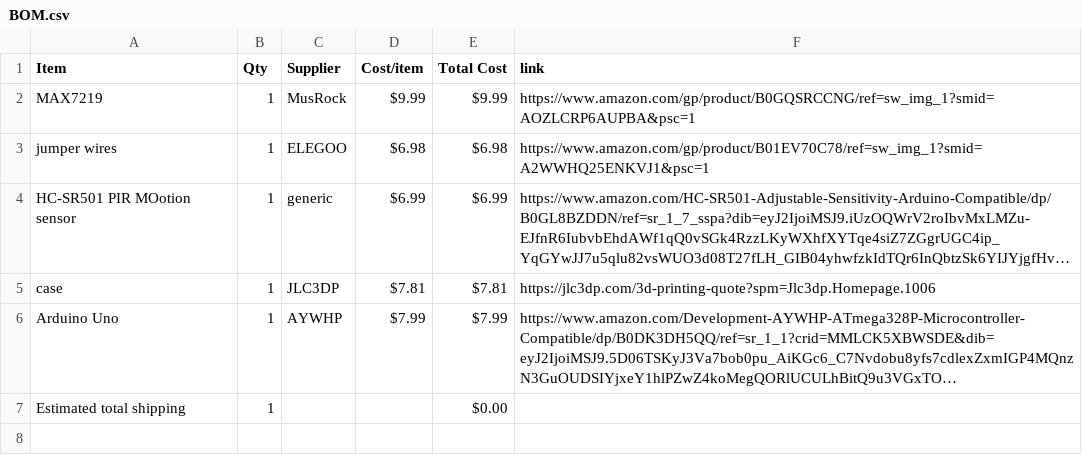
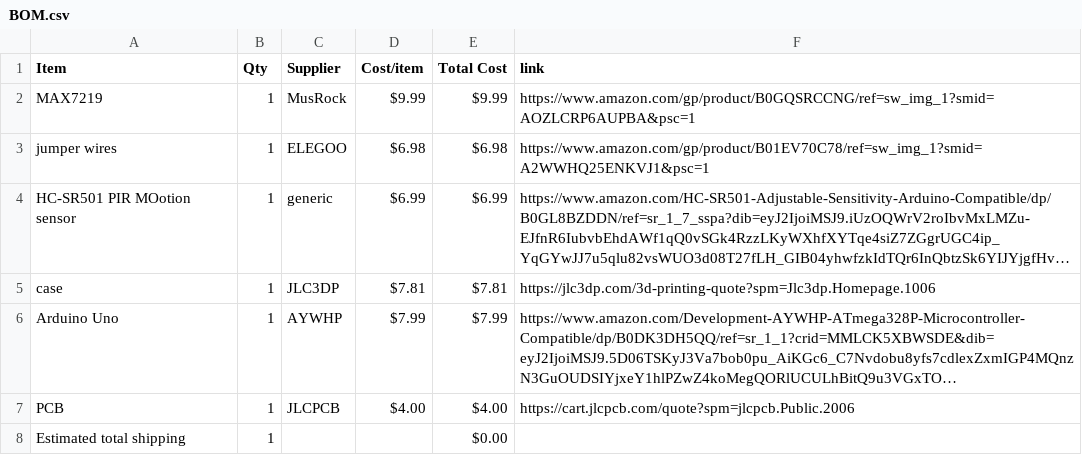
Before and after one commit to layanyassin16-cloud/display, a CSV file: BOM.csv, drawn as a sheet; long unchanged cells end in …; the diff names each change by its address in the sheet, - before the commit and + after, or states it on an @@ line.

Commit message:
Sync Displays from Half Life

```diff
--- a/BOM.csv
+++ b/BOM.csv
+row 7: PCB | 1 | JLCPCB | $4.00 | $4.00 | https://cart.jlcpcb.com/quote?spm=jlcpcb.Public.2006
```
